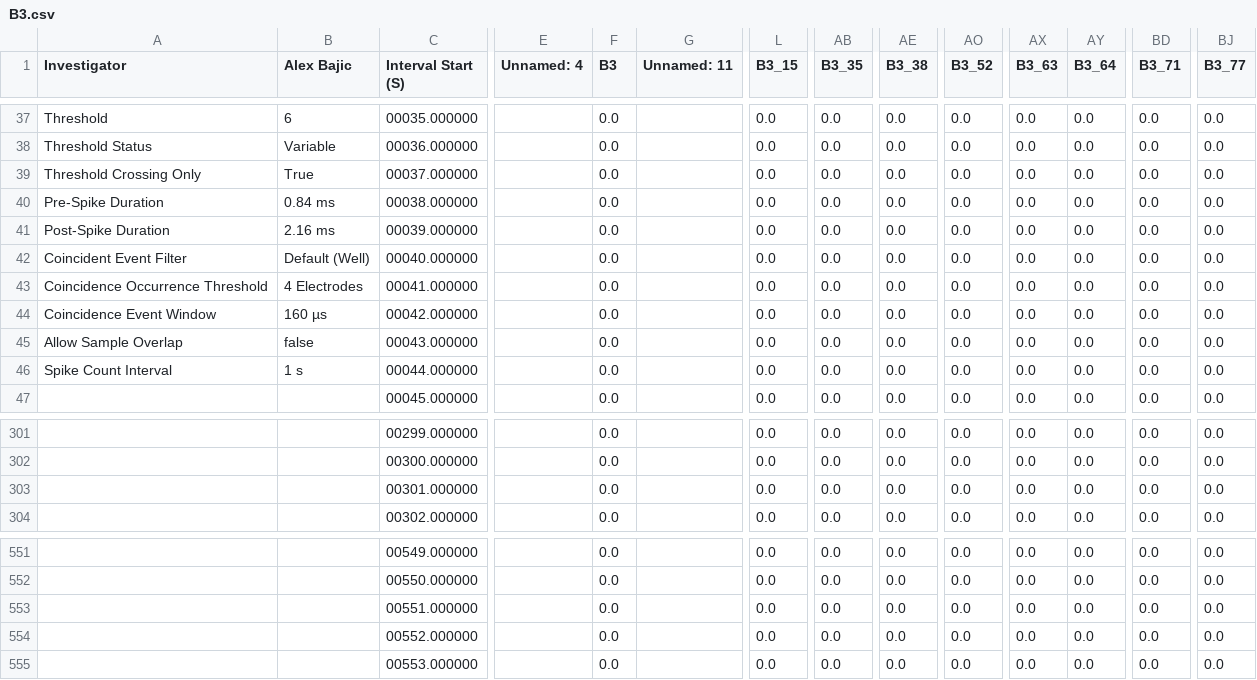
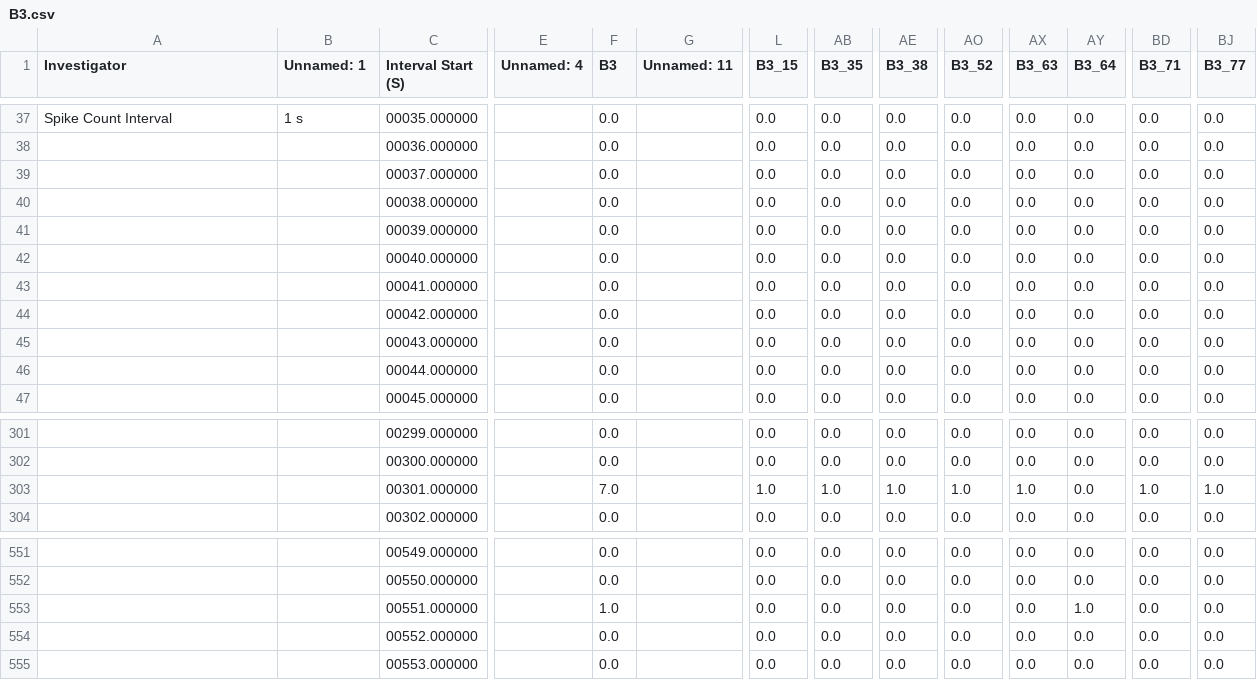
Before and after one commit to Micquoy13/MEA_data, a CSV file: Well_Cutter_Tool/Cut_Well_Plates/B3.csv, drawn as a sheet; only a part is shown, gaps mark what is left out; the diff covers the shown part only; the diff names each change by its address in the sheet, - before the commit and + after, or states it on an @@ line.

```diff
--- a/Well_Cutter_Tool/Cut_Well_Plates/B3.csv
+++ b/Well_Cutter_Tool/Cut_Well_Plates/B3.csv
-B1: Alex Bajic
+B1: Unnamed: 1
-A37 (Investigator): Threshold
+A37 (Investigator): Spike Count Interval
-B37 (Unnamed: 1): 6
+B37 (Unnamed: 1): 1 s
-A38 (Investigator): Threshold Status
+A38 (Investigator): (empty)
-B38 (Unnamed: 1): Variable
+B38 (Unnamed: 1): (empty)
-A39 (Investigator): Threshold Crossing Only
+A39 (Investigator): (empty)
-B39 (Unnamed: 1): True
+B39 (Unnamed: 1): (empty)
-A40 (Investigator): Pre-Spike Duration
+A40 (Investigator): (empty)
-B40 (Unnamed: 1): 0.84 ms
+B40 (Unnamed: 1): (empty)
-A41 (Investigator): Post-Spike Duration
+A41 (Investigator): (empty)
-B41 (Unnamed: 1): 2.16 ms
+B41 (Unnamed: 1): (empty)
-A42 (Investigator): Coincident Event Filter
+A42 (Investigator): (empty)
-B42 (Unnamed: 1): Default (Well)
+B42 (Unnamed: 1): (empty)
-A43 (Investigator): Coincidence Occurrence Threshold
+A43 (Investigator): (empty)
-B43 (Unnamed: 1): 4 Electrodes
+B43 (Unnamed: 1): (empty)
-A44 (Investigator): Coincidence Event Window
+A44 (Investigator): (empty)
-B44 (Unnamed: 1): 160 µs
+B44 (Unnamed: 1): (empty)
-A45 (Investigator): Allow Sample Overlap
+A45 (Investigator): (empty)
-B45 (Unnamed: 1): false
+B45 (Unnamed: 1): (empty)
-A46 (Investigator): Spike Count Interval
+A46 (Investigator): (empty)
-B46 (Unnamed: 1): 1 s
+B46 (Unnamed: 1): (empty)
-F303 (B3): 0.0
+F303 (B3): 7.0
-L303 (B3_15): 0.0
+L303 (B3_15): 1.0
-AB303 (B3_35): 0.0
+AB303 (B3_35): 1.0
-AE303 (B3_38): 0.0
+AE303 (B3_38): 1.0
-AO303 (B3_52): 0.0
+AO303 (B3_52): 1.0
-AX303 (B3_63): 0.0
+AX303 (B3_63): 1.0
-BD303 (B3_71): 0.0
+BD303 (B3_71): 1.0
-BJ303 (B3_77): 0.0
+BJ303 (B3_77): 1.0
-F553 (B3): 0.0
+F553 (B3): 1.0
-AY553 (B3_64): 0.0
+AY553 (B3_64): 1.0
```
Also changed, not shown: 82 edited cells elsewhere in this file, Well_Cutter_Tool/Cut_Well_Plates/A1.csv, Well_Cutter_Tool/Cut_Well_Plates/A2.csv, 4 other files.
